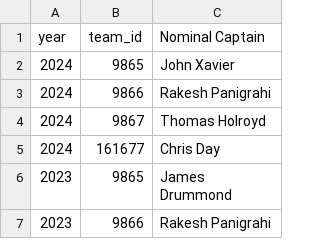
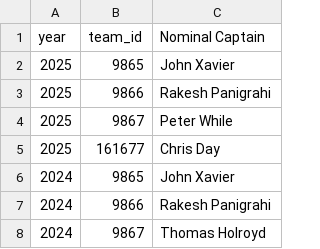
Before and after one commit to niallct/pink-lobster, a TSV file: config/captains.tsv, drawn as a sheet; only a part is shown; the shorter side is filled out with more unchanged rows.

```diff
--- a/config/captains.tsv
+++ b/config/captains.tsv
@@ -1,2 +1,6 @@
 year	team_id	Nominal Captain
+2025	9865	John Xavier
+2025	9866	Rakesh Panigrahi
+2025	9867	Peter While
+2025	161677	Chris Day
 2024	9865	John Xavier
```
Also changed, not shown: 11 other files.
